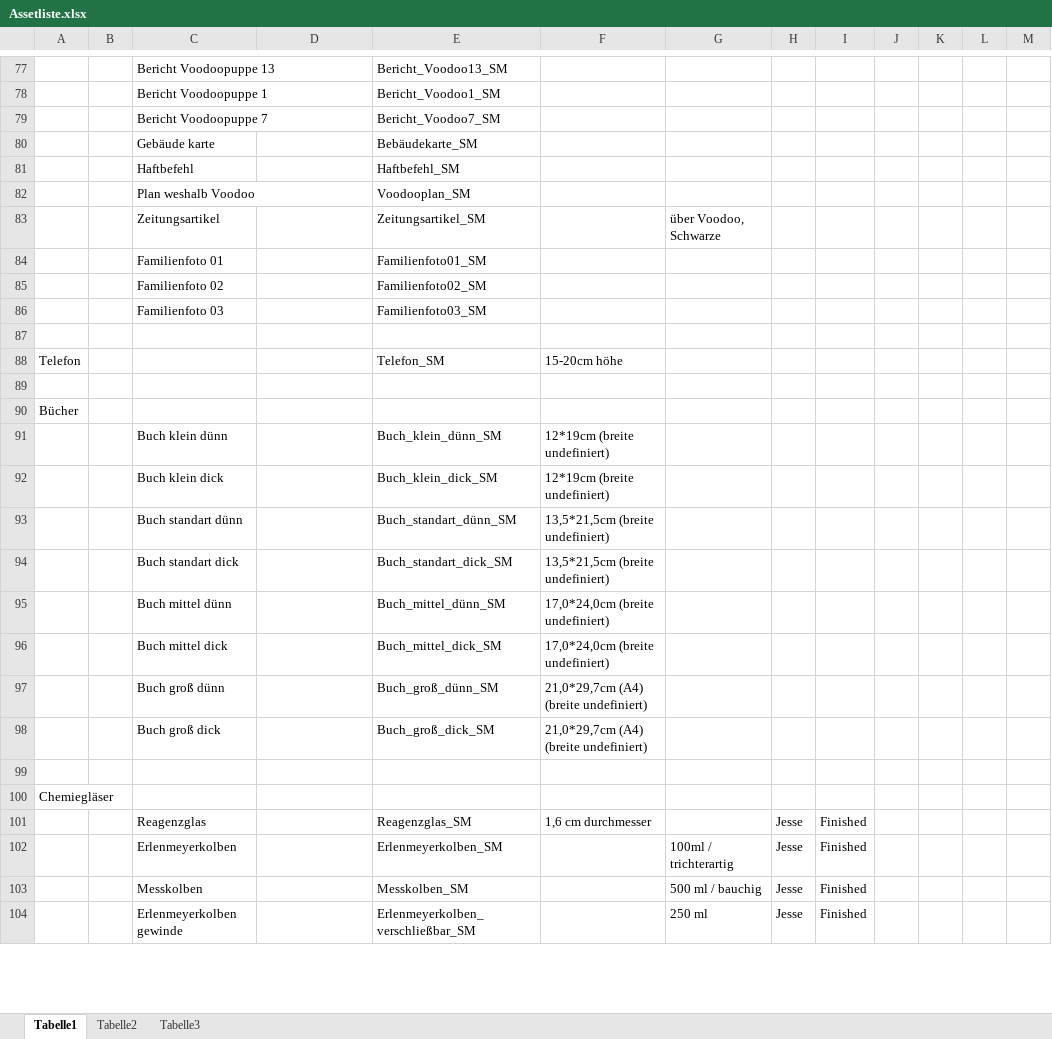
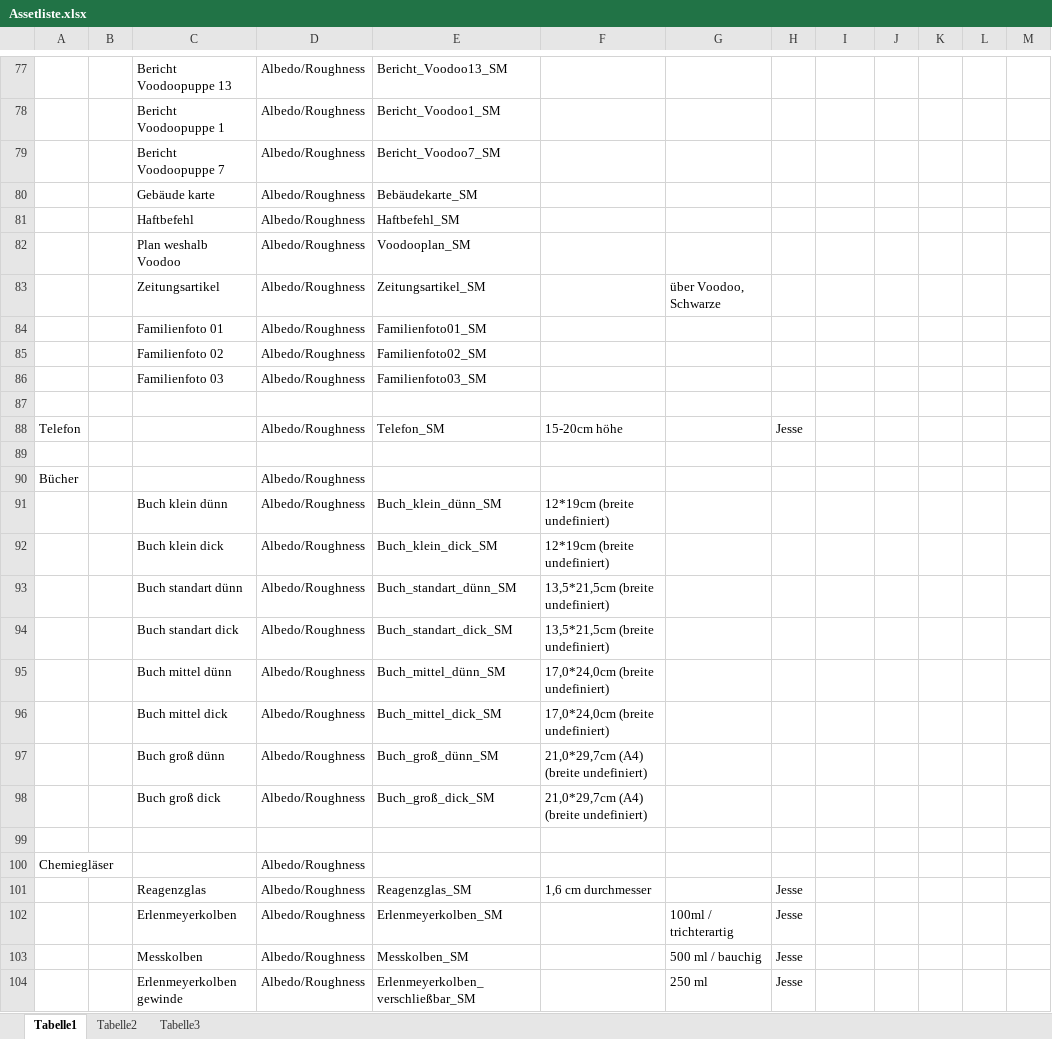
Before and after one commit to ArtjomProGrammer/Voodoo, an Excel workbook: _Artbible/Assetliste.xlsx, sheet Tabelle1, drawn as a sheet; only a part is shown, gaps mark what is left out; values as stored, in another font and other column widths than the file's, no cell formats; the diff covers the shown part only; the diff names each change by its address in the sheet, - before the commit and + after, or states it on an @@ line.

```diff
--- a/_Artbible/Assetliste.xlsx (sheet Tabelle1)
+++ b/_Artbible/Assetliste.xlsx (sheet Tabelle1)
-D77:D86: (empty)
+D77:D86: Albedo/Roughness
-D88: (empty)
+D88: Albedo/Roughness
-H88: (empty)
+H88: Jesse
-D90:D98: (empty)
+D90:D98: Albedo/Roughness
-D100:D104: (empty)
+D100:D104: Albedo/Roughness
-I101:I104: Finished
+I101:I104: (empty)
```
Also changed, not shown: 10 added rows and 73 edited cells elsewhere in this sheet, cell formats, 3 other files.
